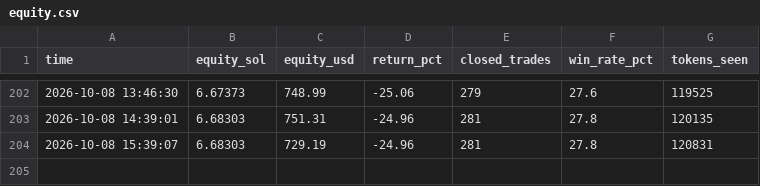
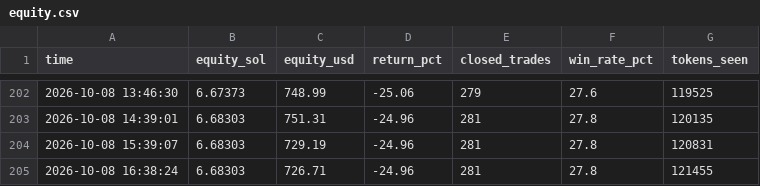
Before and after one commit to Avilliana/Pump-bot, a CSV file: logs/equity.csv, drawn as a sheet; only a part is shown, gaps mark what is left out; the diff names each change by its address in the sheet, - before the commit and + after, or states it on an @@ line.

```diff
--- a/logs/equity.csv
+++ b/logs/equity.csv
+row 205: 2026-10-08 16:38:24 | 6.68303 | 726.71 | -24.96 | 281 | 27.8 | 121455
```
Also changed, not shown: logs/shadow_trades.csv, 2 other files.
